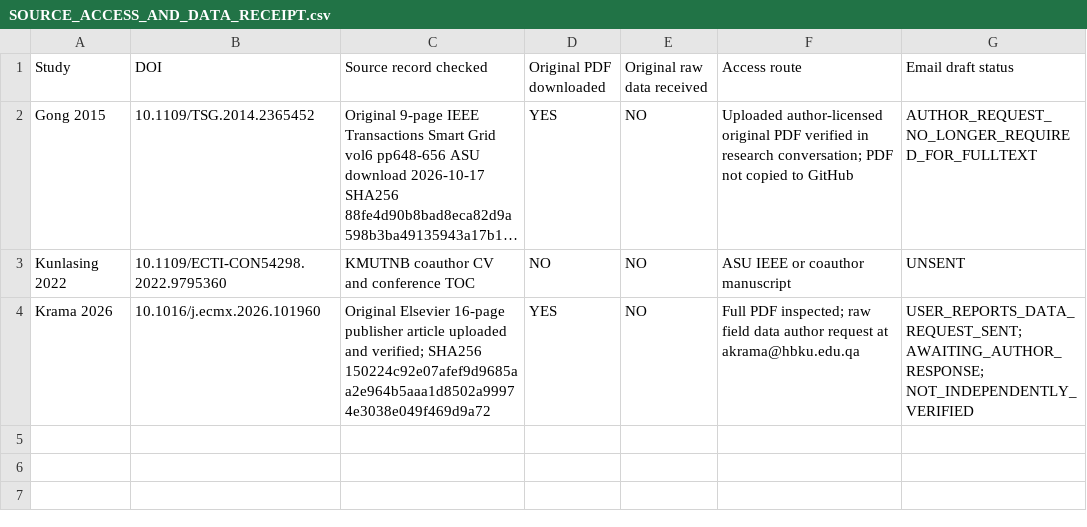
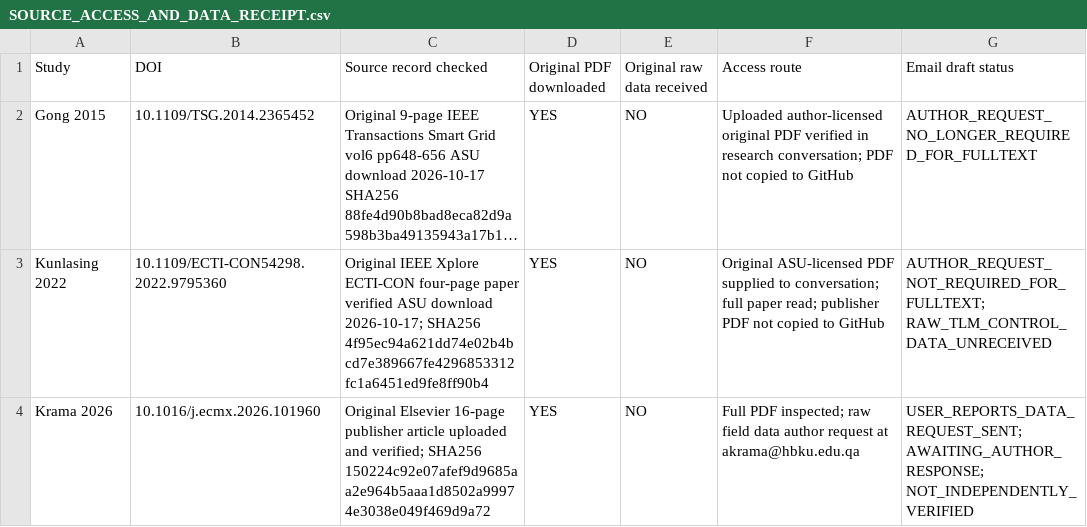
Before and after one commit to Dosust/MSE-thesis, a CSV file: thesis/02_literature_theory/systematic_thermal_review_2026_10_15/original_source_access_2026_10_16/SOURCE_ACCESS_AND_DATA_RECEIPT.csv, drawn as a sheet; long unchanged cells end in …; the diff names each change by its address in the sheet, - before the commit and + after, or states it on an @@ line.

Commit message:
Update Kunlasing original IEEE equations measurement manual actuation and simulation evidence

```diff
--- a/thesis/02_literature_theory/systematic_thermal_review_2026_10_15/original_source_access_2026_10_16/SOURCE_ACCESS_AND_DATA_RECEIPT.csv
+++ b/thesis/02_literature_theory/systematic_thermal_review_2026_10_15/original_source_access_2026_10_16/SOURCE_ACCESS_AND_DATA_RECEIPT.csv
-C3 (Source record checked): KMUTNB coauthor CV and conference TOC
+C3 (Source record checked): Original IEEE Xplore ECTI-CON four-page paper verified ASU download 2026-10-17; SHA256 4f95ec94a621dd74e02b4bcd7e389667fe4296853312fc1a6451ed9fe8ff90b4
-D3 (Original PDF downloaded): NO
+D3 (Original PDF downloaded): YES
-F3 (Access route): ASU IEEE or coauthor manuscript
+F3 (Access route): Original ASU-licensed PDF supplied to conversation; full paper read; publisher PDF not copied to GitHub
-G3 (Email draft status): UNSENT
+G3 (Email draft status): AUTHOR_REQUEST_NOT_REQUIRED_FOR_FULLTEXT; RAW_TLM_CONTROL_DATA_UNRECEIVED
```
